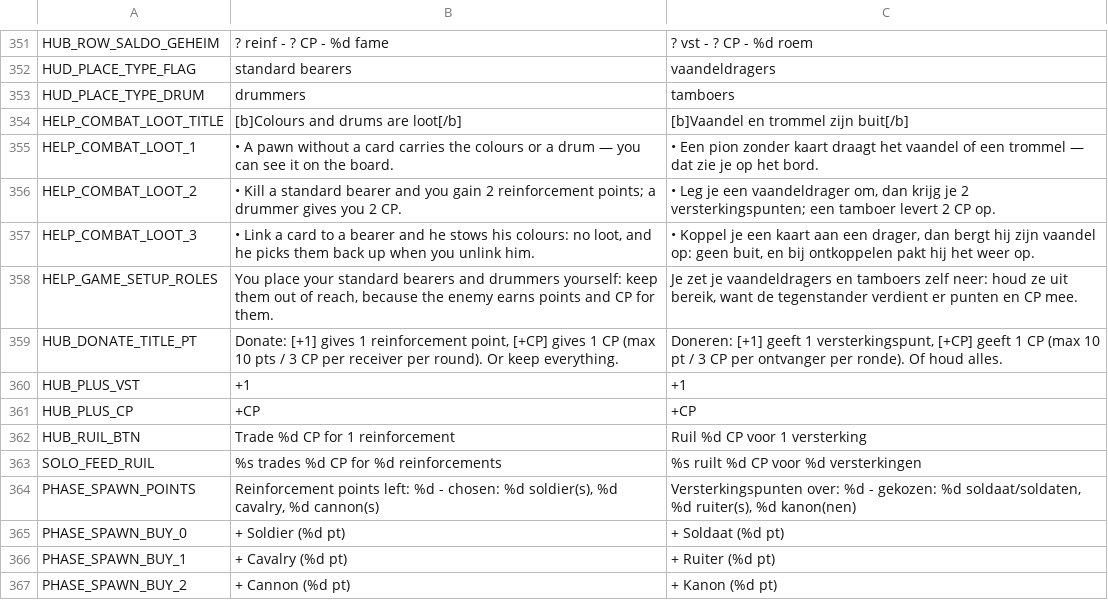
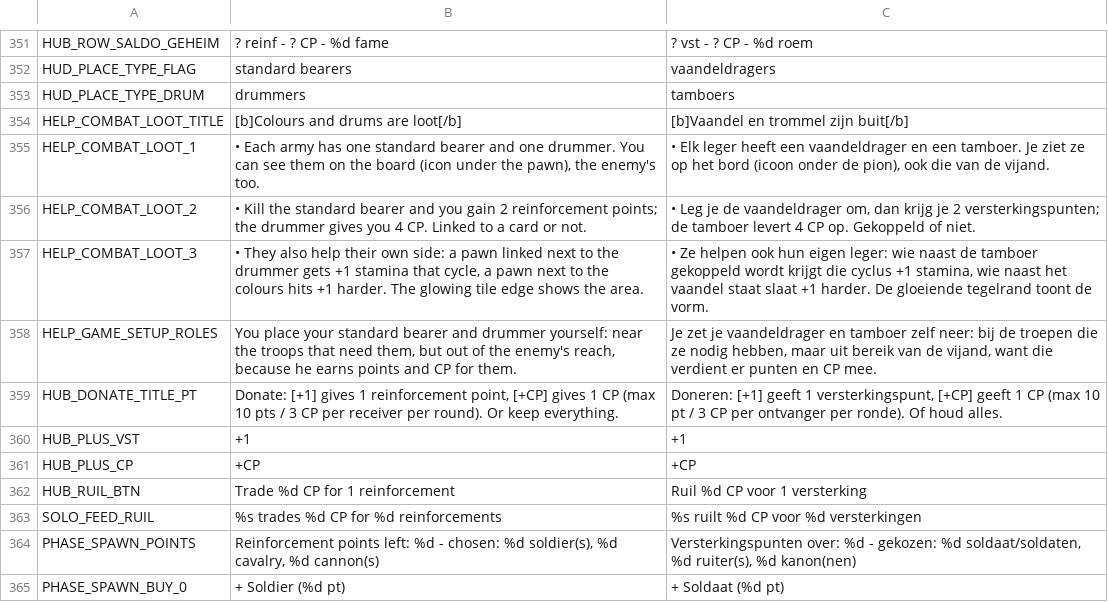
Before and after one commit to maxnieuwenhuijs/fogofwar-godot, a CSV file: i18n/strings.csv, drawn as a sheet; only a part is shown, gaps mark what is left out; the shorter side is filled out with more unchanged rows.

```diff
--- a/i18n/strings.csv
+++ b/i18n/strings.csv
@@ -378,6 +378,6 @@ HUD_PLACE_TYPE_DRUM,"drummers","tamboers"
 HELP_COMBAT_LOOT_TITLE,[b]Colours and drums are loot[/b],[b]Vaandel en trommel zijn buit[/b]
-HELP_COMBAT_LOOT_1,"• A pawn without a card carries the colours or a drum — you can see it on the board.","• Een pion zonder kaart draagt het vaandel of een trommel — dat zie je op het bord."
-HELP_COMBAT_LOOT_2,"• Kill a standard bearer and you gain 2 reinforcement points; a drummer gives you 2 CP.","• Leg je een vaandeldrager om, dan krijg je 2 versterkingspunten; een tamboer levert 2 CP op."
-HELP_COMBAT_LOOT_3,"• Link a card to a bearer and he stows his colours: no loot, and he picks them back up when you unlink him.","• Koppel je een kaart aan een drager, dan bergt hij zijn vaandel op: geen buit, en bij ontkoppelen pakt hij het weer op."
-HELP_GAME_SETUP_ROLES,"You place your standard bearers and drummers yourself: keep them out of reach, because the enemy earns points and CP for them.","Je zet je vaandeldragers en tamboers zelf neer: houd ze uit bereik, want de tegenstander verdient er punten en CP mee."
+HELP_COMBAT_LOOT_1,"• Each army has one standard bearer and one drummer. You can see them on the board (icon under the pawn), the enemy's too.","• Elk leger heeft een vaandeldrager en een tamboer. Je ziet ze op het bord (icoon onder de pion), ook die van de vijand."
+HELP_COMBAT_LOOT_2,"• Kill the standard bearer and you gain 2 reinforcement points; the drummer gives you 4 CP. Linked to a card or not.","• Leg je de vaandeldrager om, dan krijg je 2 versterkingspunten; de tamboer levert 4 CP op. Gekoppeld of niet."
+HELP_COMBAT_LOOT_3,"• They also help their own side: a pawn linked next to the drummer gets +1 stamina that cycle, a pawn next to the colours hits +1 harder. The glowing tile edge shows the area.","• Ze helpen ook hun eigen leger: wie naast de tamboer gekoppeld wordt krijgt die cyclus +1 stamina, wie naast het vaandel staat slaat +1 harder. De gloeiende tegelrand toont de vorm."
+HELP_GAME_SETUP_ROLES,"You place your standard bearer and drummer yourself: near the troops that need them, but out of the enemy's reach, because he earns points and CP for them.","Je zet je vaandeldrager en tamboer zelf neer: bij de troepen die ze nodig hebben, maar uit bereik van de vijand, want die verdient er punten en CP mee."
 HUB_DONATE_TITLE_PT,"Donate: [+1] gives 1 reinforcement point, [+CP] gives 1 CP (max 10 pts / 3 CP per receiver per round). Or keep everything.","Doneren: [+1] geeft 1 versterkingspunt, [+CP] geeft 1 CP (max 10 pt / 3 CP per ontvanger per ronde). Of houd alles."
```
Also changed, not shown: 30 other files.
